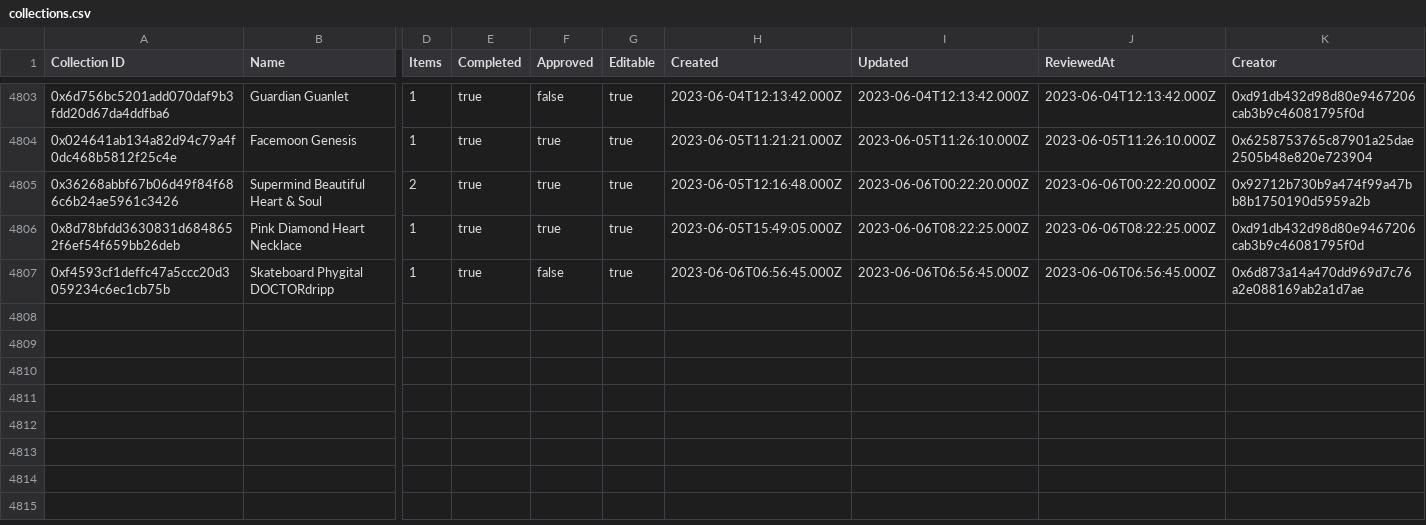
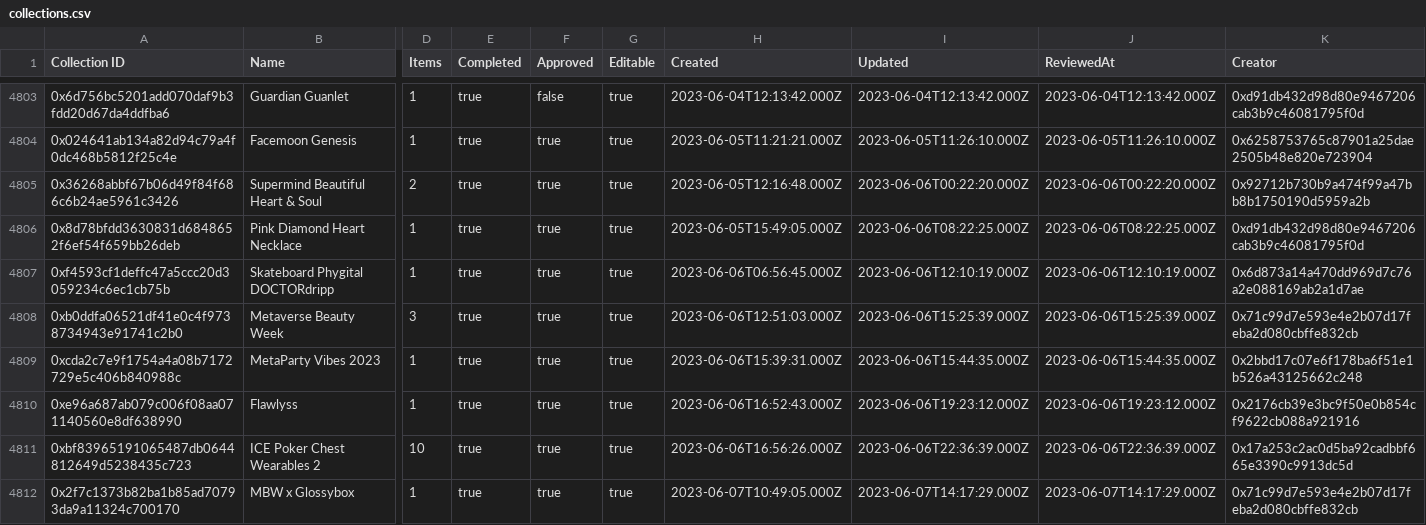
Before and after one commit to 1emu/transparency, a CSV file: collections.csv, drawn as a sheet; only a part is shown, gaps mark what is left out; rows hold the shown columns only; the diff covers the shown part only; the diff names each change by its address in the sheet, - before the commit and + after, or states it on an @@ line.

```diff
--- a/collections.csv
+++ b/collections.csv
-F4807 (Approved): false
+F4807 (Approved): true
-I4807 (Updated): 2023-06-06T06:56:45.000Z
+I4807 (Updated): 2023-06-06T12:10:19.000Z
-J4807 (ReviewedAt): 2023-06-06T06:56:45.000Z
+J4807 (ReviewedAt): 2023-06-06T12:10:19.000Z
+row 4808: 0xb0ddfa06521df41e0c4f9738734943e91741c2b0 | Metaverse Beauty Week | 3 | true | true | true | 2023-06-06T12:51:03.000Z | 2023-06-06T15:25:39.000Z | 2023-06-06T15:25:39.000Z | 0x71c99d7e593e4e2b07d17feba2d080cbffe832cb
+row 4809: 0xcda2c7e9f1754a4a08b7172729e5c406b840988c | MetaParty Vibes 2023 | 1 | true | true | true | 2023-06-06T15:39:31.000Z | 2023-06-06T15:44:35.000Z | 2023-06-06T15:44:35.000Z | 0x2bbd17c07e6f178ba6f51e1b526a43125662c248
+row 4810: 0xe96a687ab079c006f08aa071140560e8df638990 | Flawlyss | 1 | true | true | true | 2023-06-06T16:52:43.000Z | 2023-06-06T19:23:12.000Z | 2023-06-06T19:23:12.000Z | 0x2176cb39e3bc9f50e0b854cf9622cb088a921916
+row 4811: 0xbf83965191065487db0644812649d5238435c723 | ICE Poker Chest Wearables 2 | 10 | true | true | true | 2023-06-06T16:56:26.000Z | 2023-06-06T22:36:39.000Z | 2023-06-06T22:36:39.000Z | 0x17a253c2ac0d5ba92cadbbf665e3390c9913dc5d
+row 4812: 0x2f7c1373b82ba1b85ad70793da9a11324c700170 | MBW x Glossybox | 1 | true | true | true | 2023-06-07T10:49:05.000Z | 2023-06-07T14:17:29.000Z | 2023-06-07T14:17:29.000Z | 0x71c99d7e593e4e2b07d17feba2d080cbffe832cb
```
Also changed, not shown: 5 added rows and 14 edited cells elsewhere in this file, balances.csv, grants.csv, 16 other files.
